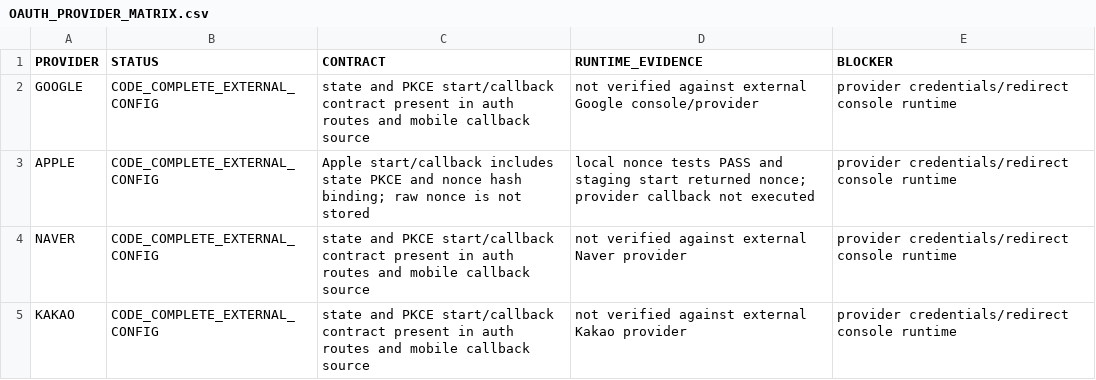
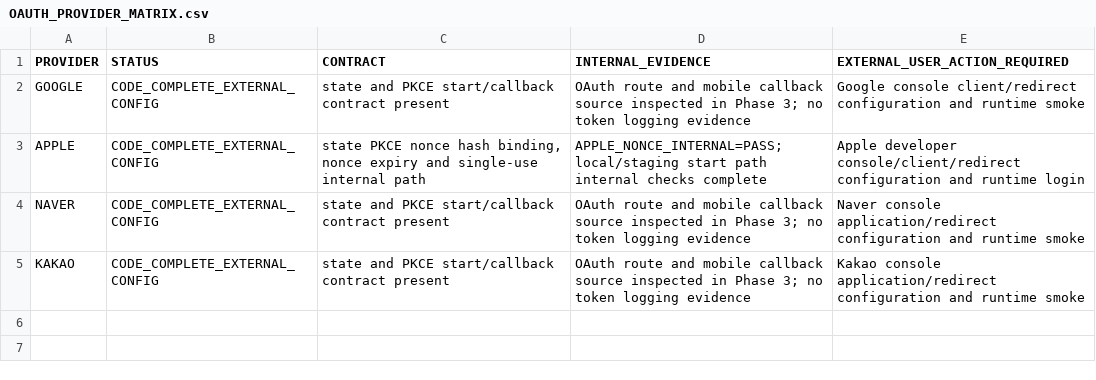
Before and after one commit to jinbizman-boop/salary-hijacking, a CSV file: docs/auth/OAUTH_PROVIDER_MATRIX.csv, drawn as a sheet.

```diff
--- a/docs/auth/OAUTH_PROVIDER_MATRIX.csv
+++ b/docs/auth/OAUTH_PROVIDER_MATRIX.csv
@@ -1,5 +1,5 @@
-PROVIDER,STATUS,CONTRACT,RUNTIME_EVIDENCE,BLOCKER
-GOOGLE,CODE_COMPLETE_EXTERNAL_CONFIG,state and PKCE start/callback contract present in auth routes and mobile callback source,not verified against external Google console/provider,provider credentials/redirect console runtime
-APPLE,CODE_COMPLETE_EXTERNAL_CONFIG,Apple start/callback includes state PKCE and nonce hash binding; raw nonce is not stored,local nonce tests PASS and staging start returned nonce; provider callback not executed,provider credentials/redirect console runtime
-NAVER,CODE_COMPLETE_EXTERNAL_CONFIG,state and PKCE start/callback contract present in auth routes and mobile callback source,not verified against external Naver provider,provider credentials/redirect console runtime
-KAKAO,CODE_COMPLETE_EXTERNAL_CONFIG,state and PKCE start/callback contract present in auth routes and mobile callback source,not verified against external Kakao provider,provider credentials/redirect console runtime
+PROVIDER,STATUS,CONTRACT,INTERNAL_EVIDENCE,EXTERNAL_USER_ACTION_REQUIRED
+GOOGLE,CODE_COMPLETE_EXTERNAL_CONFIG,state and PKCE start/callback contract present,OAuth route and mobile callback source inspected in Phase 3; no token logging evidence,Google console client/redirect configuration and runtime smoke
+APPLE,CODE_COMPLETE_EXTERNAL_CONFIG,"state PKCE nonce hash binding, nonce expiry and single-use internal path",APPLE_NONCE_INTERNAL=PASS; local/staging start path internal checks complete,Apple developer console/client/redirect configuration and runtime login
+NAVER,CODE_COMPLETE_EXTERNAL_CONFIG,state and PKCE start/callback contract present,OAuth route and mobile callback source inspected in Phase 3; no token logging evidence,Naver console application/redirect configuration and runtime smoke
+KAKAO,CODE_COMPLETE_EXTERNAL_CONFIG,state and PKCE start/callback contract present,OAuth route and mobile callback source inspected in Phase 3; no token logging evidence,Kakao console application/redirect configuration and runtime smoke
```
Also changed, not shown: docs/auth/ADMIN_RBAC_RUNTIME_MATRIX.csv, docs/auth/ADMIN_ROLE_RECONCILIATION.csv, 24 other files.
